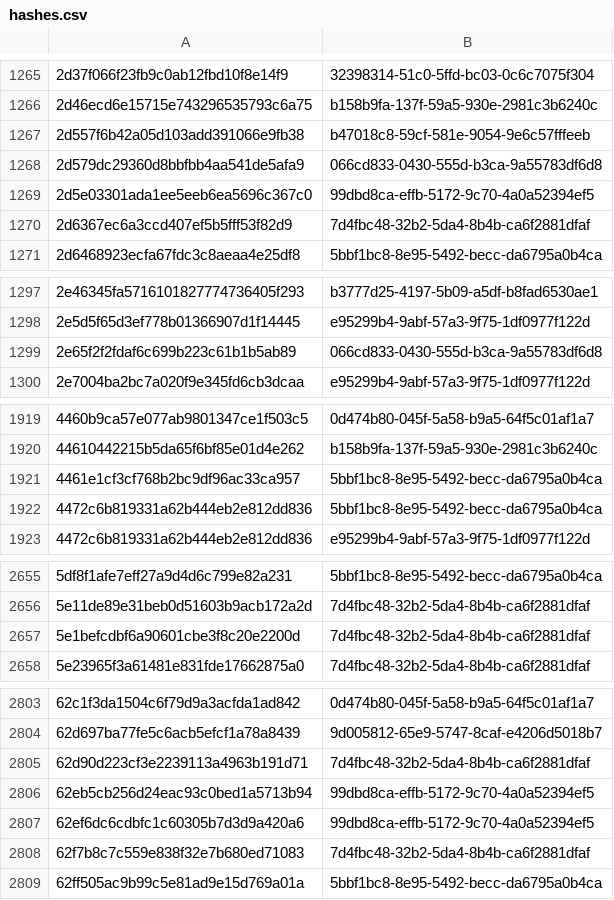
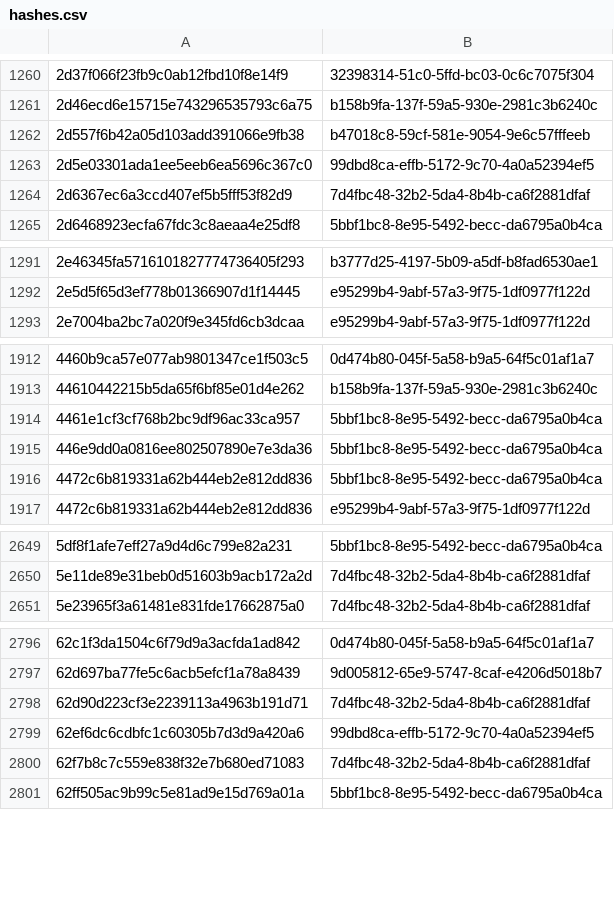
Before and after one commit to AliceGrey/c2magnet-feed, a CSV file: misp/hashes.csv, drawn as a sheet; only a part is shown, gaps mark what is left out; removed rows and columns are numbered as before the commit, all else as after; the diff covers the shown part only; the diff names each change by its address in the sheet, - before the commit and + after, or states it on an @@ line.

```diff
--- a/misp/hashes.csv
+++ b/misp/hashes.csv
-row 1268: 2d579dc29360d8bbfbb4aa541de5afa9 | 066cd833-0430-555d-b3ca-9a55783df6d8
-row 1299: 2e65f2f2fdaf6c699b223c61b1b5ab89 | 066cd833-0430-555d-b3ca-9a55783df6d8
+row 1915: 446e9dd0a0816ee802507890e7e3da36 | 5bbf1bc8-8e95-5492-becc-da6795a0b4ca
-row 2657: 5e1befcdbf6a90601cbe3f8c20e2200d | 7d4fbc48-32b2-5da4-8b4b-ca6f2881dfaf
-row 2806: 62eb5cb256d24eac93c0bed1a5713b94 | 99dbd8ca-effb-5172-9c70-4a0a52394ef5
```
Also changed, not shown: 1 added row and 20 removed rows elsewhere in this file, 29 other files.
